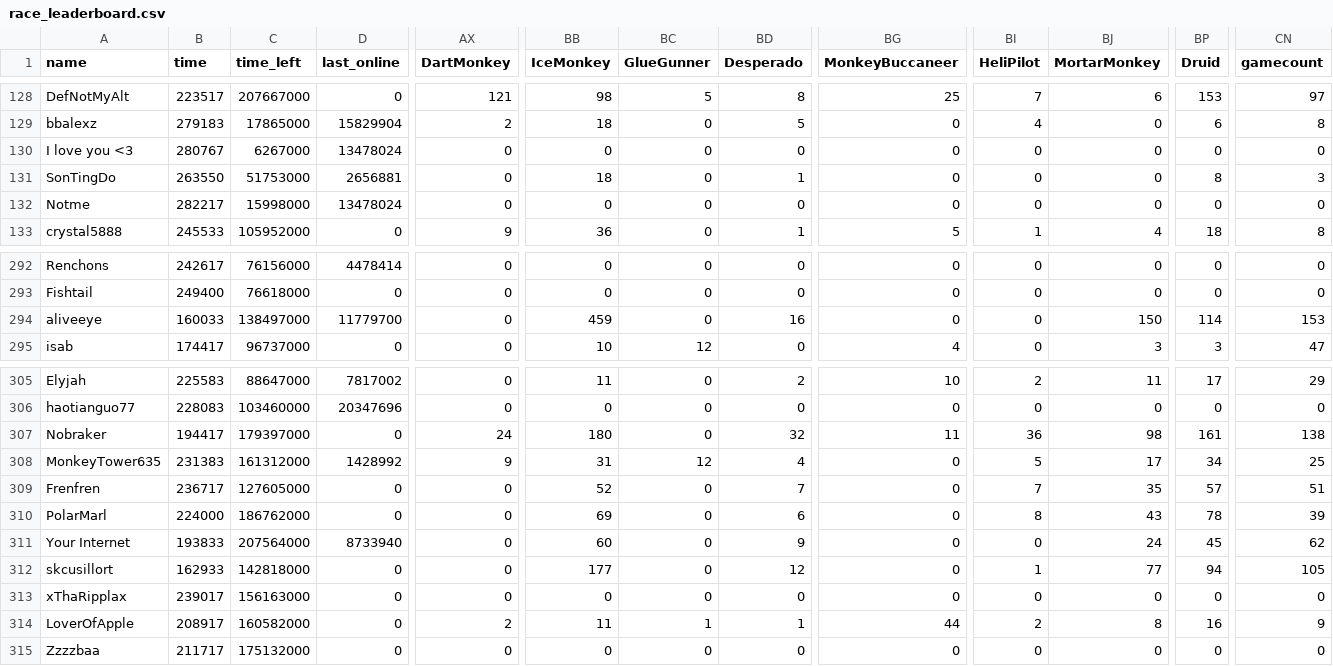
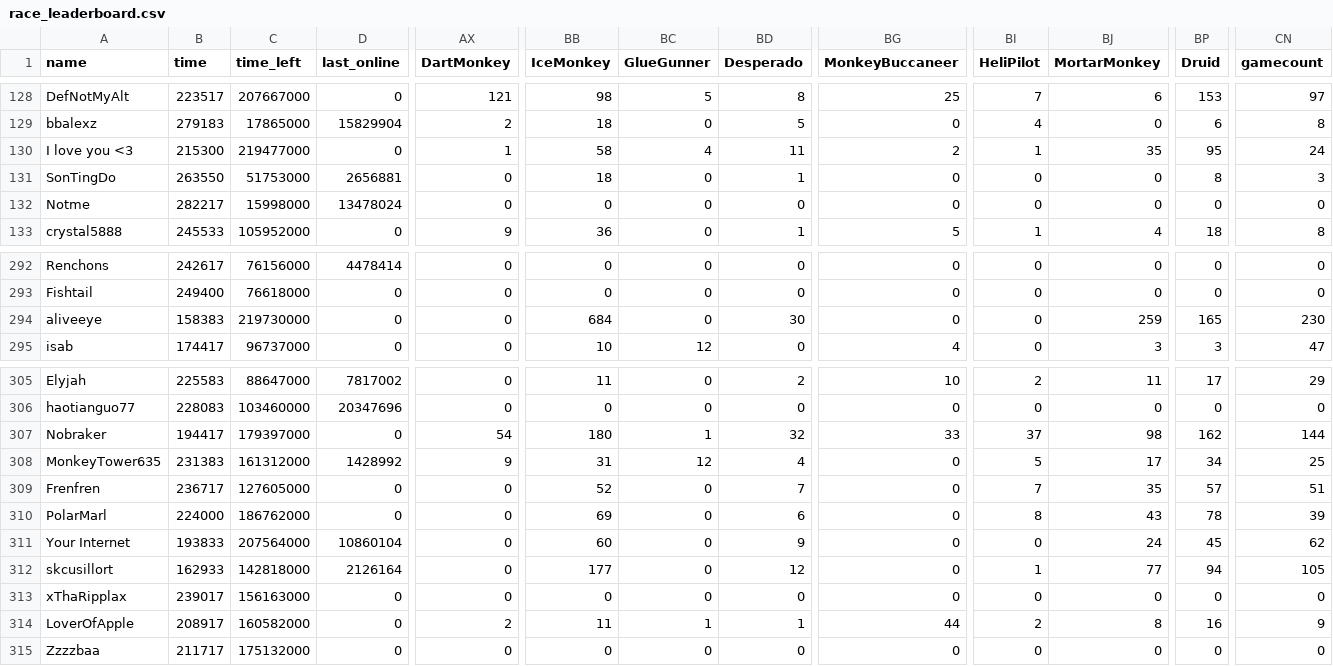
Before and after one commit to ducanup01/btd6race, a CSV file: race_leaderboard.csv, drawn as a sheet; only a part is shown, gaps mark what is left out; the diff covers the shown part only; the diff names each change by its address in the sheet, - before the commit and + after, or states it on an @@ line.

Commit message:
automatic updater

```diff
--- a/race_leaderboard.csv
+++ b/race_leaderboard.csv
-B130 (time): 280767
+B130 (time): 215300
-C130 (time_left): 6267000
+C130 (time_left): 219477000
-D130 (last_online): 13478024
+D130 (last_online): 0
-AX130 (DartMonkey): 0
+AX130 (DartMonkey): 1
-BB130 (IceMonkey): 0
+BB130 (IceMonkey): 58
-BC130 (GlueGunner): 0
+BC130 (GlueGunner): 4
-BD130 (Desperado): 0
+BD130 (Desperado): 11
-BG130 (MonkeyBuccaneer): 0
+BG130 (MonkeyBuccaneer): 2
-BI130 (HeliPilot): 0
+BI130 (HeliPilot): 1
-BJ130 (MortarMonkey): 0
+BJ130 (MortarMonkey): 35
-BP130 (Druid): 0
+BP130 (Druid): 95
-CN130 (gamecount): 0
+CN130 (gamecount): 24
-B294 (time): 160033
+B294 (time): 158383
-C294 (time_left): 138497000
+C294 (time_left): 219730000
-D294 (last_online): 11779700
+D294 (last_online): 0
-BB294 (IceMonkey): 459
+BB294 (IceMonkey): 684
-BD294 (Desperado): 16
+BD294 (Desperado): 30
-BJ294 (MortarMonkey): 150
+BJ294 (MortarMonkey): 259
-BP294 (Druid): 114
+BP294 (Druid): 165
-CN294 (gamecount): 153
+CN294 (gamecount): 230
-AX307 (DartMonkey): 24
+AX307 (DartMonkey): 54
-BC307 (GlueGunner): 0
+BC307 (GlueGunner): 1
-BG307 (MonkeyBuccaneer): 11
+BG307 (MonkeyBuccaneer): 33
-BI307 (HeliPilot): 36
+BI307 (HeliPilot): 37
-BP307 (Druid): 161
+BP307 (Druid): 162
-CN307 (gamecount): 138
+CN307 (gamecount): 144
-D311 (last_online): 8733940
+D311 (last_online): 10860104
-D312 (last_online): 0
+D312 (last_online): 2126164
```
Also changed, not shown: 38 edited cells elsewhere in this file.
